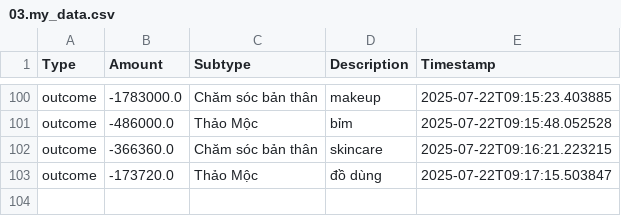
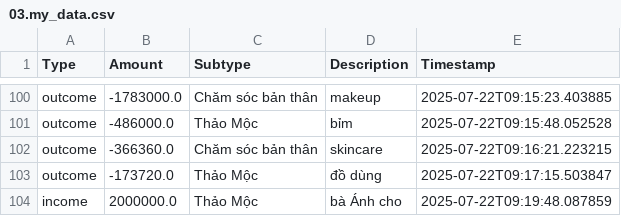
Before and after one commit to itsngocanh/budget-tracking, a CSV file: 03.my_data.csv, drawn as a sheet; only a part is shown, gaps mark what is left out.

Commit message:
Update 03.my_data.csv from expenses.json

```diff
--- a/03.my_data.csv
+++ b/03.my_data.csv
@@ -103 +103,2 @@ outcome,-366360.0,Chăm sóc bản thân,skincare,2025-07-22T09:16:21.223215
 outcome,-173720.0,Thảo Mộc,đồ dùng,2025-07-22T09:17:15.503847
+income,2000000.0,Thảo Mộc,bà Ánh cho,2025-07-22T09:19:48.087859
```
